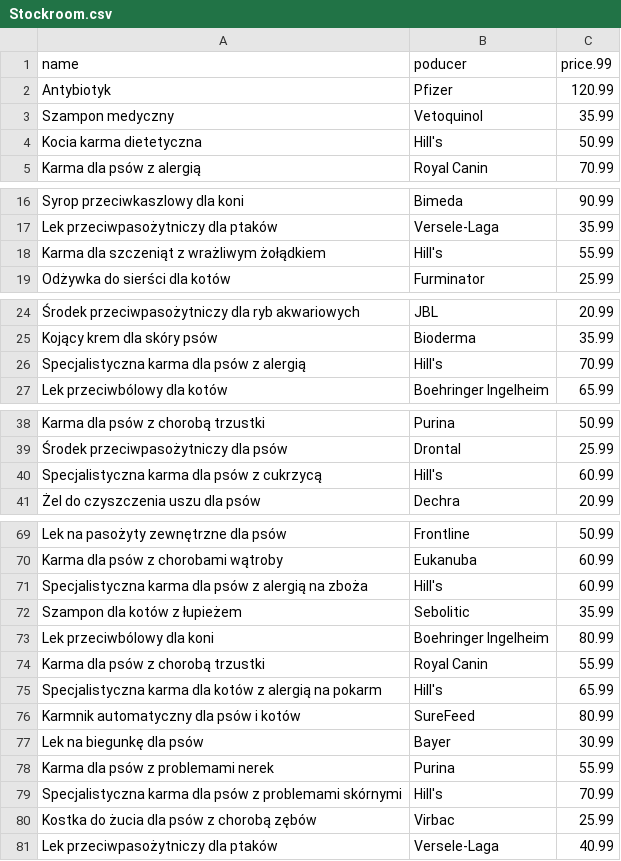
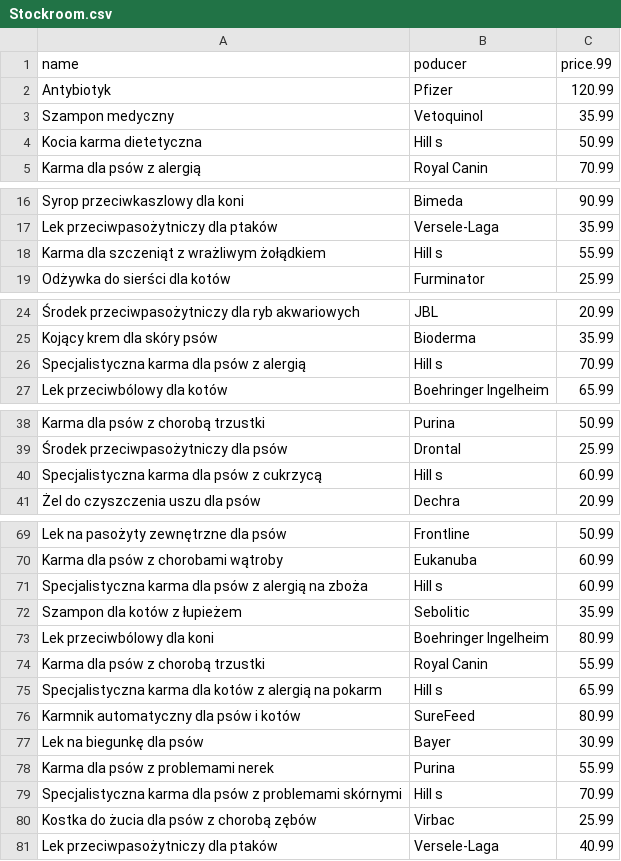
Before and after one commit to Lucyferiusz/BazyDancyh, a CSV file: data/Stockroom.csv, drawn as a sheet; only a part is shown, gaps mark what is left out; the diff covers the shown part only; the diff names each change by its address in the sheet, - before the commit and + after, or states it on an @@ line.

```diff
--- a/data/Stockroom.csv
+++ b/data/Stockroom.csv
-B4 (poducer): Hill's
+B4 (poducer): Hill s
-B18 (poducer): Hill's
+B18 (poducer): Hill s
-B26 (poducer): Hill's
+B26 (poducer): Hill s
-B40 (poducer): Hill's
+B40 (poducer): Hill s
-B71 (poducer): Hill's
+B71 (poducer): Hill s
-B75 (poducer): Hill's
+B75 (poducer): Hill s
-B79 (poducer): Hill's
+B79 (poducer): Hill s
```
Also changed, not shown: 5 edited cells elsewhere in this file, 4 other files.
